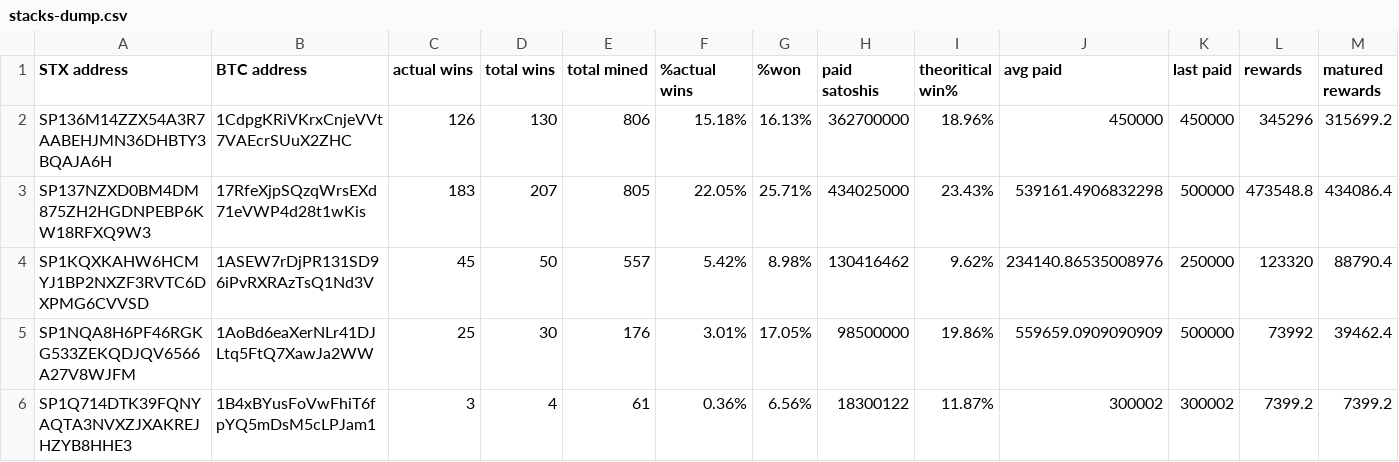
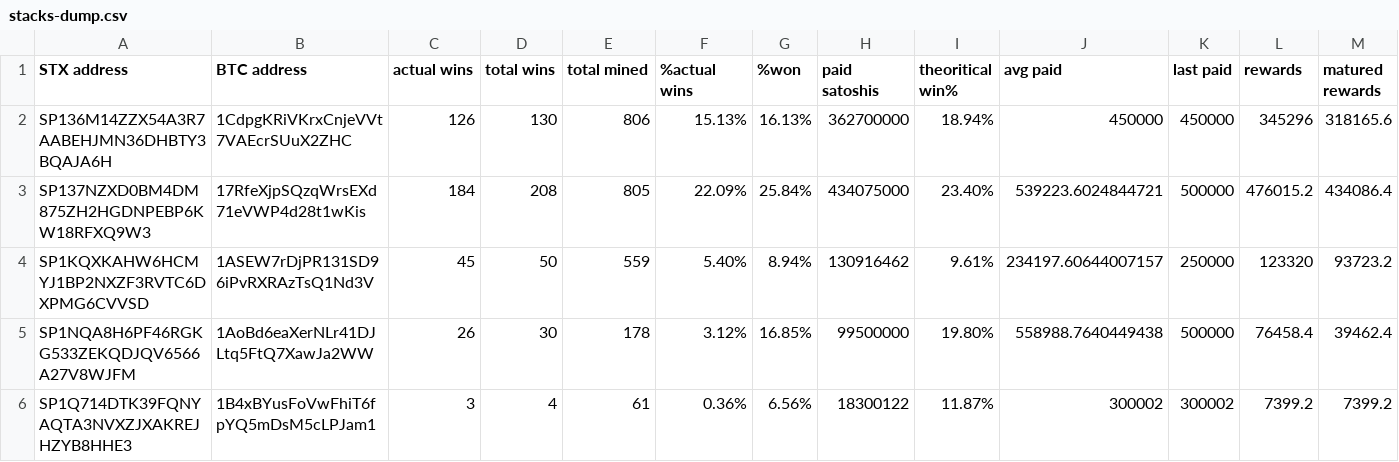
Before and after one commit to friedger/pub-stacks-dump, a CSV file: stacks-dump.csv, drawn as a sheet; only a part is shown; the diff covers the shown part only.

```diff
--- a/stacks-dump.csv
+++ b/stacks-dump.csv
@@ -1,6 +1,6 @@
 STX address,BTC address,actual wins,total wins,total mined,%actual wins,%won,paid satoshis,theoritical win%,avg paid,last paid,rewards,matured rewards
-SP136M14ZZX54A3R7AABEHJMN36DHBTY3BQAJA6H,1CdpgKRiVKrxCnjeVVt7VAEcrSUuX2ZHC,126,130,806,15.18%,16.13%,362700000,18.96%,450000,450000,345296,315699.2
-SP137NZXD0BM4DM875ZH2HGDNPEBP6KW18RFXQ9W3,17RfeXjpSQzqWrsEXd71eVWP4d28t1wKis,183,207,805,22.05%,25.71%,434025000,23.43%,539161.4906832298,500000,473548.8,434086.4
-SP1KQXKAHW6HCMYJ1BP2NXZF3RVTC6DXPMG6CVVSD,1ASEW7rDjPR131SD96iPvRXRAzTsQ1Nd3V,45,50,557,5.42%,8.98%,130416462,9.62%,234140.86535008976,250000,123320,88790.4
-SP1NQA8H6PF46RGKG533ZEKQDJQV6566A27V8WJFM,1AoBd6eaXerNLr41DJLtq5FtQ7XawJa2WW,25,30,176,3.01%,17.05%,98500000,19.86%,559659.0909090909,500000,73992,39462.4
+SP136M14ZZX54A3R7AABEHJMN36DHBTY3BQAJA6H,1CdpgKRiVKrxCnjeVVt7VAEcrSUuX2ZHC,126,130,806,15.13%,16.13%,362700000,18.94%,450000,450000,345296,318165.6
+SP137NZXD0BM4DM875ZH2HGDNPEBP6KW18RFXQ9W3,17RfeXjpSQzqWrsEXd71eVWP4d28t1wKis,184,208,805,22.09%,25.84%,434075000,23.40%,539223.6024844721,500000,476015.2,434086.4
+SP1KQXKAHW6HCMYJ1BP2NXZF3RVTC6DXPMG6CVVSD,1ASEW7rDjPR131SD96iPvRXRAzTsQ1Nd3V,45,50,559,5.40%,8.94%,130916462,9.61%,234197.60644007157,250000,123320,93723.2
+SP1NQA8H6PF46RGKG533ZEKQDJQV6566A27V8WJFM,1AoBd6eaXerNLr41DJLtq5FtQ7XawJa2WW,26,30,178,3.12%,16.85%,99500000,19.80%,558988.7640449438,500000,76458.4,39462.4
 SP1Q714DTK39FQNYAQTA3NVXZJXAKREJHZYB8HHE3,1B4xBYusFoVwFhiT6fpYQ5mDsM5cLPJam1,3,4,61,0.36%,6.56%,18300122,11.87%,300002,300002,7399.2,7399.2
```
Also changed, not shown: 20 edited cells elsewhere in this file, 4 other files.
